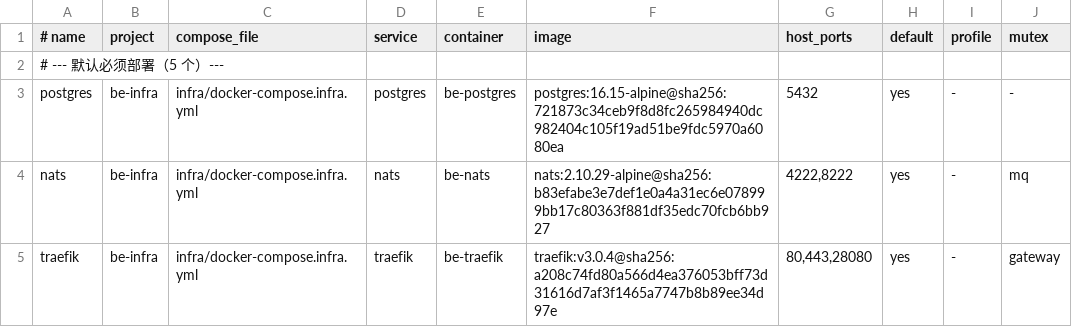
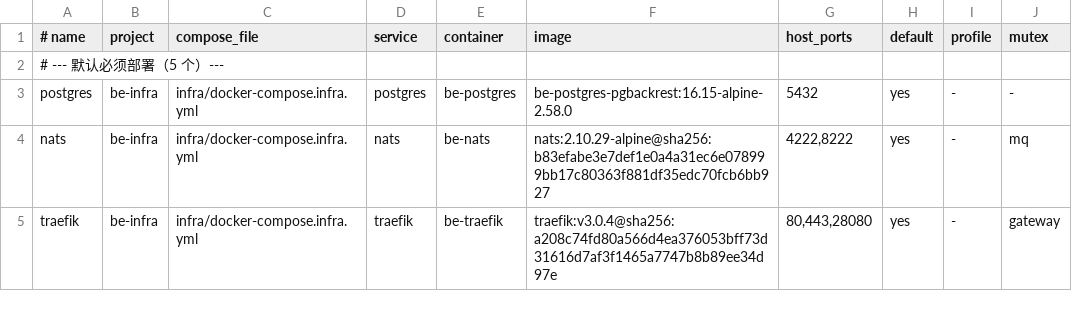
Before and after one commit to brickKit/be-assembly-standard, a TSV file: infra/resources.tsv, drawn as a sheet; only a part is shown.

```diff
--- a/infra/resources.tsv
+++ b/infra/resources.tsv
@@ -2,3 +2,3 @@
 # --- 默认必须部署（5 个）---
-postgres	be-infra	infra/docker-compose.infra.yml	postgres	be-postgres	postgres:16.15-alpine@sha256:721873c34ceb9f8d8fc265984940dc982404c105f19ad51be9fdc5970a6080ea	5432	yes	-	-
+postgres	be-infra	infra/docker-compose.infra.yml	postgres	be-postgres	be-postgres-pgbackrest:16.15-alpine-2.58.0	5432	yes	-	-
 nats	be-infra	infra/docker-compose.infra.yml	nats	be-nats	nats:2.10.29-alpine@sha256:b83efabe3e7def1e0a4a31ec6e078999bb17c80363f881df35edc70fcb6bb927	4222,8222	yes	-	mq
```
Also changed, not shown: 14 other files.
